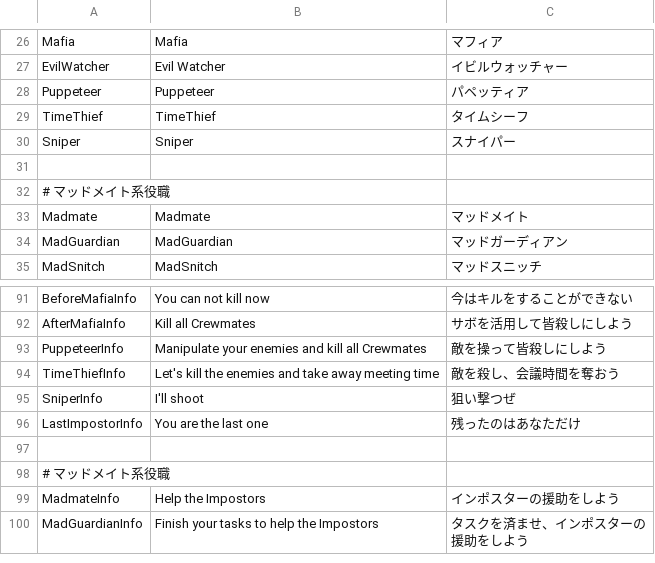
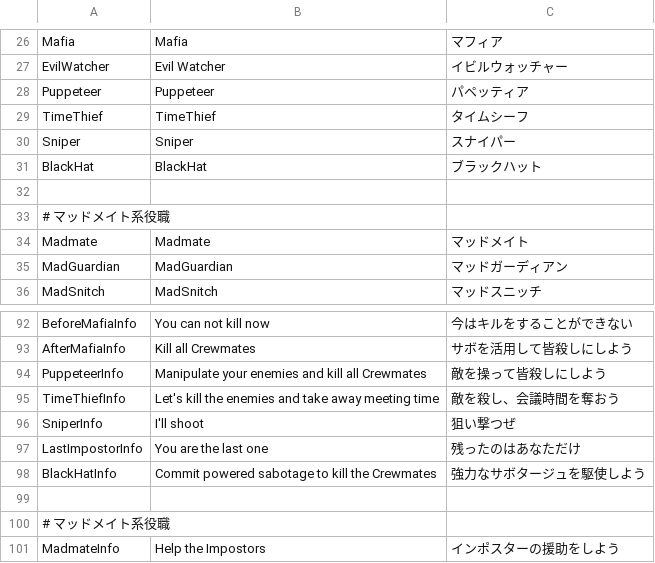
Before and after one commit to tukasa0001/TownOfHost, a CSV file: Resources/string.csv, drawn as a sheet; only a part is shown, gaps mark what is left out; the shorter side is filled out with more unchanged rows; the diff names each change by its address in the sheet, - before the commit and + after, or states it on an @@ line.

```diff
--- a/Resources/string.csv
+++ b/Resources/string.csv
+row 31: BlackHat | BlackHat | ブラックハット
+row 98: BlackHatInfo | Commit powered sabotage to kill the Crewmates | 強力なサボタージュを駆使しよう
```
Also changed, not shown: 7 other files.
